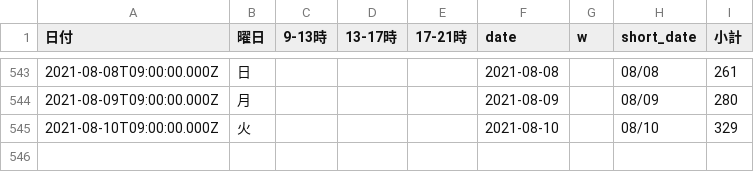
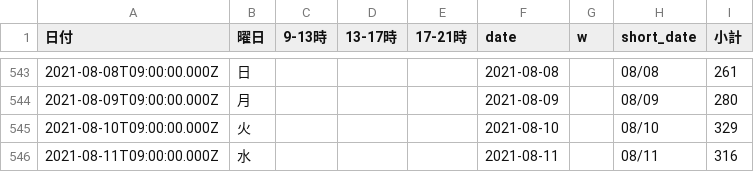
Before and after one commit to code4sabae/opendatagojp, a CSV file: csv/sapporo-shi/advice-cases.csv, drawn as a sheet; only a part is shown, gaps mark what is left out.

```diff
--- a/csv/sapporo-shi/advice-cases.csv
+++ b/csv/sapporo-shi/advice-cases.csv
@@ -545 +545,2 @@
 2021-08-10T09:00:00.000Z,火,,,,2021-08-10,,08/10,329
+2021-08-11T09:00:00.000Z,水,,,,2021-08-11,,08/11,316
```
Also changed, not shown: csv/mhlw/test-details.csv, csv/sapporo-shi/event-schedules.csv, 6 other files.
